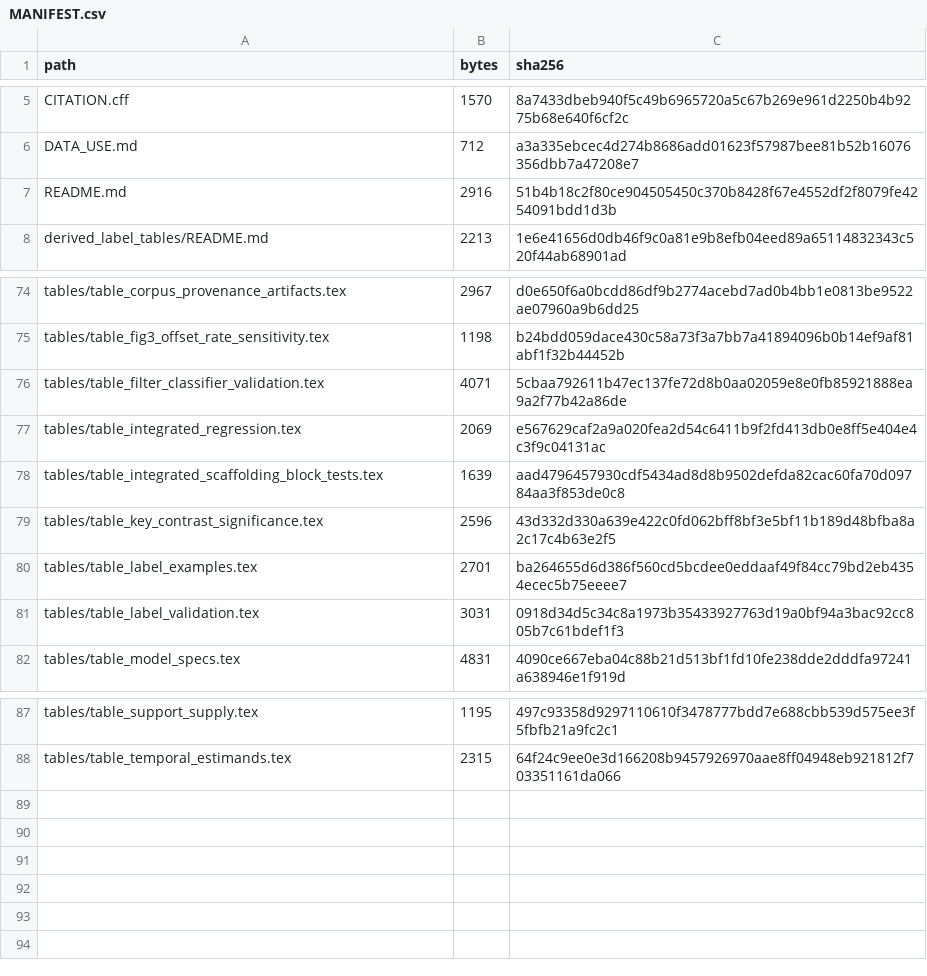
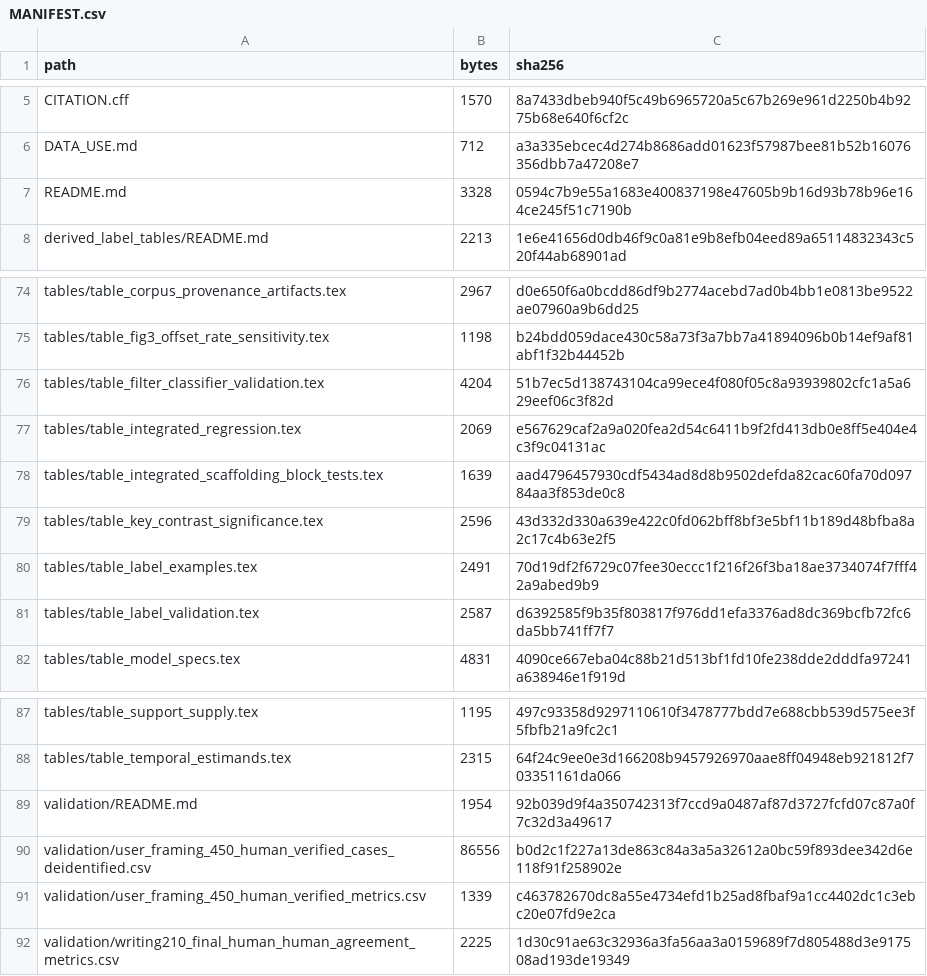
Before and after one commit to CinderD/Informal-learning-in-everyday-human-LLM-interaction, a CSV file: MANIFEST.csv, drawn as a sheet; only a part is shown, gaps mark what is left out.

Commit message:
Add validation audit artifacts

```diff
--- a/MANIFEST.csv
+++ b/MANIFEST.csv
@@ -6,3 +6,3 @@ CITATION.cff,1570,8a7433dbeb940f5c49b6965720a5c67b269e961d2250b4b9275b68e640f6cf
 DATA_USE.md,712,a3a335ebcec4d274b8686add01623f57987bee81b52b16076356dbb7a47208e7
-README.md,2916,51b4b18c2f80ce904505450c370b8428f67e4552df2f8079fe4254091bdd1d3b
+README.md,3328,0594c7b9e55a1683e400837198e47605b9b16d93b78b96e164ce245f51c7190b
 derived_label_tables/README.md,2213,1e6e41656d0db46f9c0a81e9b8efb04eed89a65114832343c520f44ab68901ad
@@ -75,3 +75,3 @@ tables/table_corpus_provenance_artifacts.tex,2967,d0e650f6a0bcdd86df9b2774acebd7
 tables/table_fig3_offset_rate_sensitivity.tex,1198,b24bdd059dace430c58a73f3a7bb7a41894096b0b14ef9af81abf1f32b44452b
-tables/table_filter_classifier_validation.tex,4071,5cbaa792611b47ec137fe72d8b0aa02059e8e0fb85921888ea9a2f77b42a86de
+tables/table_filter_classifier_validation.tex,4204,51b7ec5d138743104ca99ece4f080f05c8a93939802cfc1a5a629eef06c3f82d
 tables/table_integrated_regression.tex,2069,e567629caf2a9a020fea2d54c6411b9f2fd413db0e8ff5e404e4c3f9c04131ac
@@ -79,4 +79,4 @@ tables/table_integrated_scaffolding_block_tests.tex,1639,aad4796457930cdf5434ad8
 tables/table_key_contrast_significance.tex,2596,43d332d330a639e422c0fd062bff8bf3e5bf11b189d48bfba8a2c17c4b63e2f5
-tables/table_label_examples.tex,2701,ba264655d6d386f560cd5bcdee0eddaaf49f84cc79bd2eb4354ecec5b75eeee7
-tables/table_label_validation.tex,3031,0918d34d5c34c8a1973b35433927763d19a0bf94a3bac92cc805b7c61bdef1f3
+tables/table_label_examples.tex,2491,70d19df2f6729c07fee30eccc1f216f26f3ba18ae3734074f7fff42a9abed9b9
+tables/table_label_validation.tex,2587,d6392585f9b35f803817f976dd1efa3376ad8dc369bcfb72fc6da5bb741ff7f7
 tables/table_model_specs.tex,4831,4090ce667eba04c88b21d513bf1fd10fe238dde2dddfa97241a638946e1f919d
@@ -88 +88,5 @@ tables/table_support_supply.tex,1195,497c93358d9297110610f3478777bdd7e688cbb539d
 tables/table_temporal_estimands.tex,2315,64f24c9ee0e3d166208b9457926970aae8ff04948eb921812f703351161da066
+validation/README.md,1954,92b039d9f4a350742313f7ccd9a0487af87d3727fcfd07c87a0f7c32d3a49617
+validation/user_framing_450_human_verified_cases_deidentified.csv,86556,b0d2c1f227a13de863c84a3a5a32612a0bc59f893dee342d6e118f91f258902e
+validation/user_framing_450_human_verified_metrics.csv,1339,c463782670dc8a55e4734efd1b25ad8fbaf9a1cc4402dc1c3ebc20e07fd9e2ca
+validation/writing210_final_human_human_agreement_metrics.csv,2225,1d30c91ae63c32936a3fa56aa3a0159689f7d805488d3e917508ad193de19349
```
Also changed, not shown: 8 other files.
